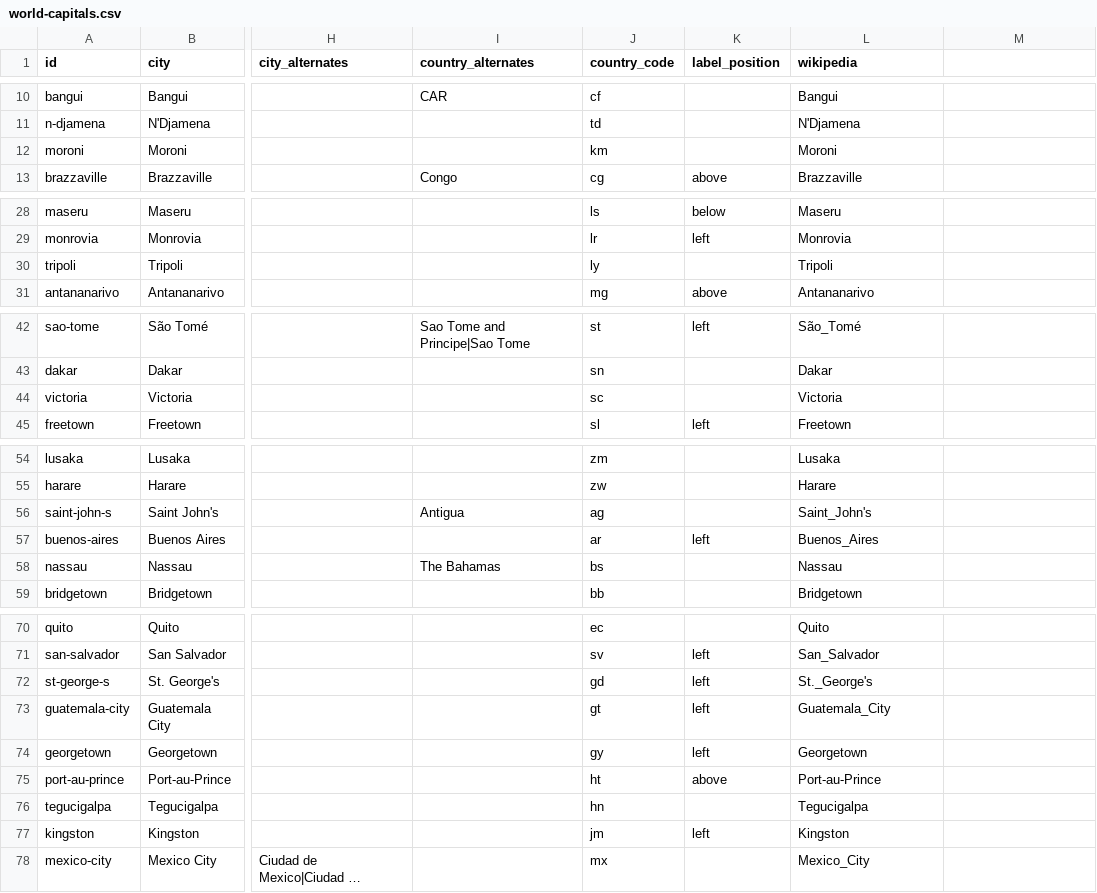
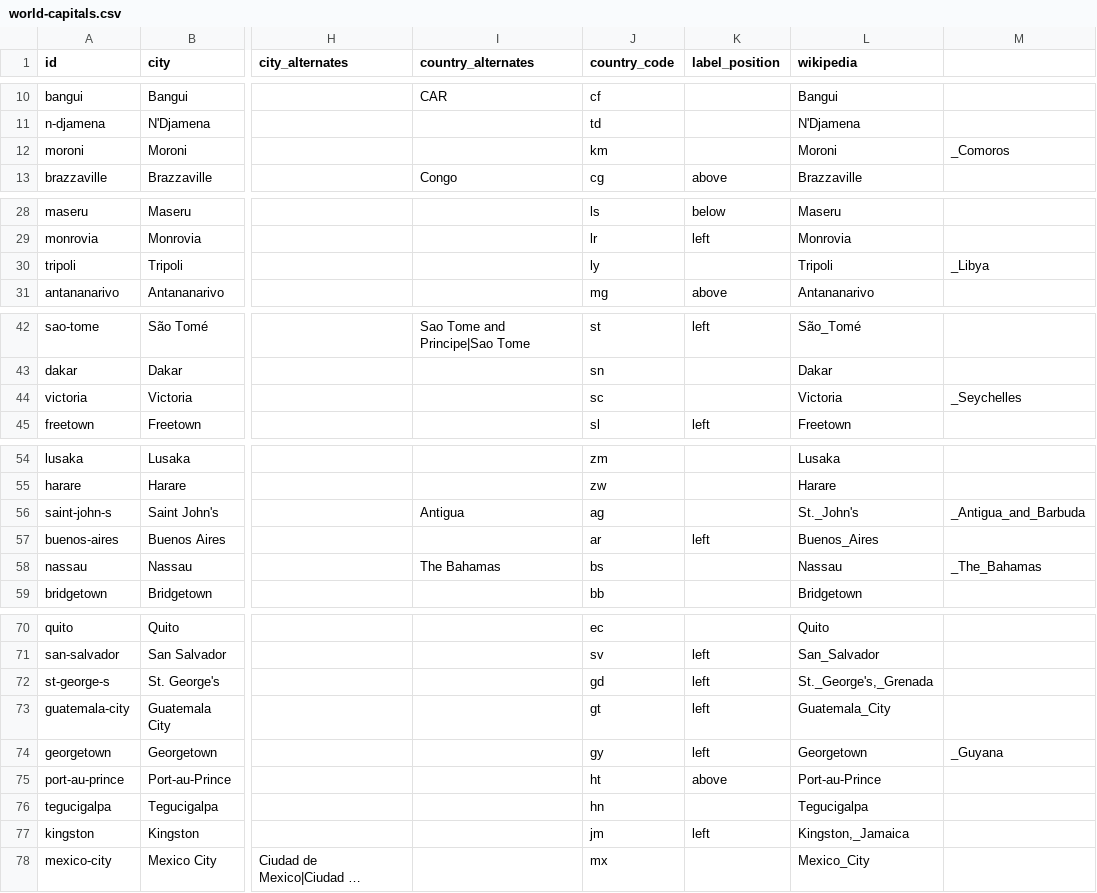
Before and after one commit to angussbj/quiz, a CSV file: public/data/capitals/world-capitals.csv, drawn as a sheet; only a part is shown, gaps mark what is left out; long unchanged cells end in …; the diff covers the shown part only; the diff names each change by its address in the sheet, - before the commit and + after, or states it on an @@ line.

```diff
--- a/public/data/capitals/world-capitals.csv
+++ b/public/data/capitals/world-capitals.csv
-M12: (empty)
+M12: _Comoros
-M30: (empty)
+M30: _Libya
-M44: (empty)
+M44: _Seychelles
-L56 (wikipedia): Saint_John's
+L56 (wikipedia): St._John's
-M56: (empty)
+M56: _Antigua_and_Barbuda
-M58: (empty)
+M58: _The_Bahamas
-L72 (wikipedia): St._George's
+L72 (wikipedia): St._George's,_Grenada
-M74: (empty)
+M74: _Guyana
-L77 (wikipedia): Kingston
+L77 (wikipedia): Kingston,_Jamaica
```
Also changed, not shown: 1 edited cell elsewhere in this file, public/data/cities/largest-cities.csv, public/data/rivers/world-rivers.csv, 22 other files.
